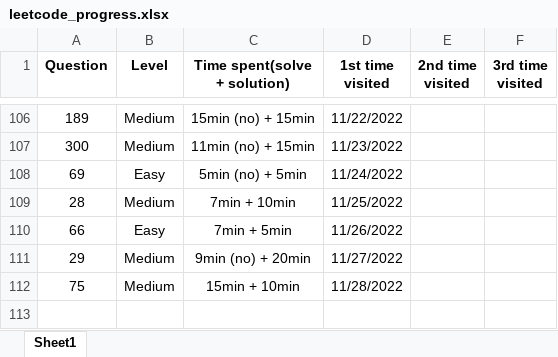
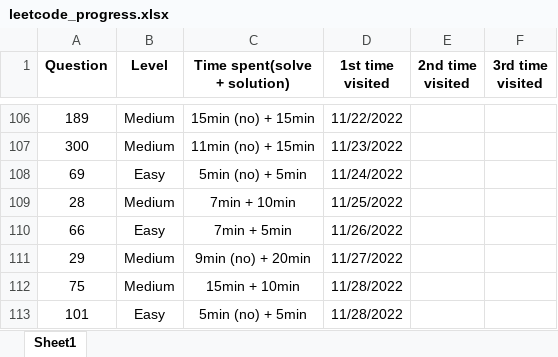
Before and after one commit to JessyZhang533/Leetcode, an Excel workbook: leetcode_progress.xlsx, sheet Sheet1, drawn as a sheet; only a part is shown, gaps mark what is left out; values as stored, in another font and other column widths than the file's, no borders; conditional formats not drawn; the diff names each change by its address in the sheet, - before the commit and + after, or states it on an @@ line.

```diff
--- a/leetcode_progress.xlsx (sheet Sheet1)
+++ b/leetcode_progress.xlsx (sheet Sheet1)
+row 113: 101 | Easy | 5min (no) + 5min | 11/28/2022
```
Also changed, not shown: 1 other file.
